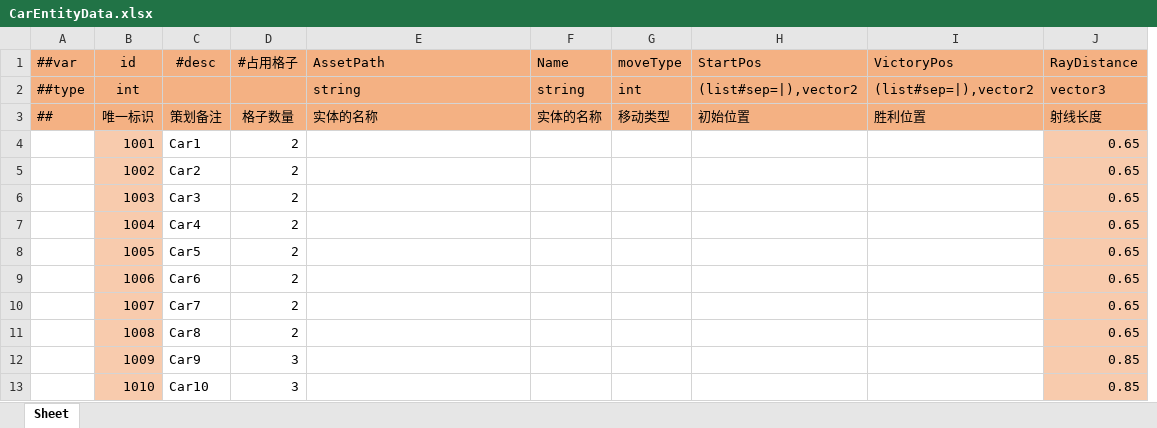
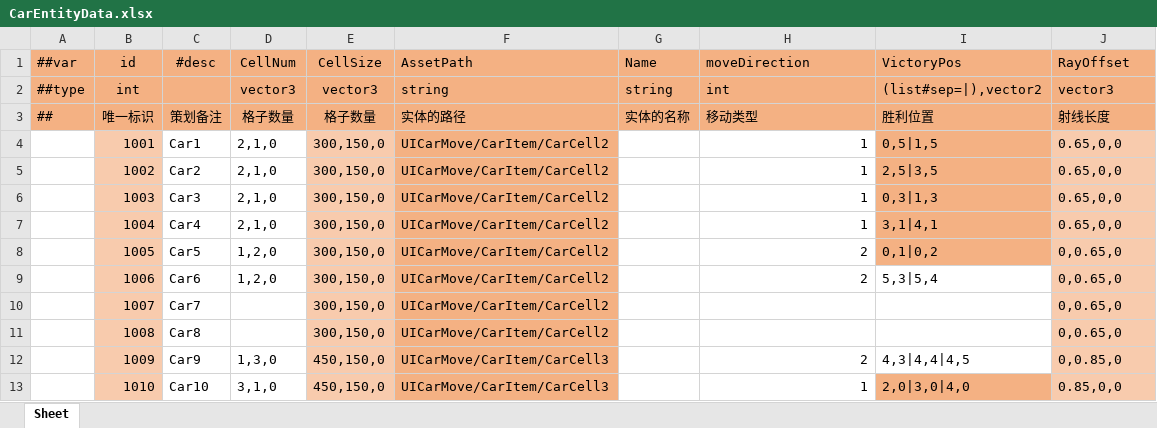
Before and after one commit to goodkevin0721/Deer_GameFramework_Wolong, an Excel workbook: LubanTools/DesignerConfigs/Datas/M_移车让行/CarEntityData.xlsx, sheet Sheet, drawn as a sheet; only a part is shown; values as stored, in another font and other column widths than the file's, no borders; removed rows and columns are numbered as before the commit, all else as after; the diff covers the shown part only; the diff names each change by its address in the sheet, - before the commit and + after, or states it on an @@ line.

```diff
--- a/LubanTools/DesignerConfigs/Datas/M_移车让行/CarEntityData.xlsx (sheet Sheet)
+++ b/LubanTools/DesignerConfigs/Datas/M_移车让行/CarEntityData.xlsx (sheet Sheet)
+column E (CellSize), rows 2-13: vector3 | 格子数量 | 300,150,0 | 300,150,0 | 300,150,0 | 300,150,0 | 300,150,0 | 300,150,0 | 300,150,0 | 300,150,0 | 450,150,0 | 450,150,0
-column G (moveType), rows 2-3: int | 移动类型
-D1: #占用格子
+D1: CellNum
-H1: StartPos
+H1: moveDirection
-J1: RayDistance
+J1: RayOffset
-D2 (CellNum): (empty)
+D2 (CellNum): vector3
-H2 (moveDirection): (list#sep=|),vector2
+H2 (moveDirection): int
-F3 (AssetPath): 实体的名称
+F3 (AssetPath): 实体的路径
-H3 (moveDirection): 初始位置
+H3 (moveDirection): 移动类型
-D4:D7 (CellNum): 2
+D4:D7 (CellNum): 2,1,0
-F4:F11 (AssetPath): (empty)
+F4:F11 (AssetPath): UICarMove/CarItem/CarCell2
-F4:F13 fill: none
+F4:F13 fill: #F4B183
-H4:H7 (moveDirection): (empty)
+H4:H7 (moveDirection): 1
-I4 (VictoryPos): (empty)
+I4 (VictoryPos): 0,5|1,5
-I4:I8 fill: none
+I4:I8 fill: #F4B183
-J4:J7 (RayOffset): 0.65
+J4:J7 (RayOffset): 0.65,0,0
-I5 (VictoryPos): (empty)
+I5 (VictoryPos): 2,5|3,5
-I6 (VictoryPos): (empty)
+I6 (VictoryPos): 0,3|1,3
-I7 (VictoryPos): (empty)
+I7 (VictoryPos): 3,1|4,1
-D8:D9 (CellNum): 2
+D8:D9 (CellNum): 1,2,0
-H8:H9 (moveDirection): (empty)
+H8:H9 (moveDirection): 2
-I8 (VictoryPos): (empty)
+I8 (VictoryPos): 0,1|0,2
-J8:J11 (RayOffset): 0.65
+J8:J11 (RayOffset): 0,0.65,0
-I9 (VictoryPos): (empty)
+I9 (VictoryPos): 5,3|5,4
-D10:D11 (CellNum): 2
+D10:D11 (CellNum): (empty)
-D12 (CellNum): 3
+D12 (CellNum): 1,3,0
-F12:F13 (AssetPath): (empty)
+F12:F13 (AssetPath): UICarMove/CarItem/CarCell3
-H12 (moveDirection): (empty)
+H12 (moveDirection): 2
-I12 (VictoryPos): (empty)
+I12 (VictoryPos): 4,3|4,4|4,5
-J12 (RayOffset): 0.85
+J12 (RayOffset): 0,0.85,0
-D13 (CellNum): 3
+D13 (CellNum): 3,1,0
-H13 (moveDirection): (empty)
+H13 (moveDirection): 1
-I13 (VictoryPos): (empty)
+I13 (VictoryPos): 2,0|3,0|4,0
-I13 fill: none
+I13 fill: #F4B183
-J13 (RayOffset): 0.85
+J13 (RayOffset): 0.85,0,0
```
Also changed, not shown: 18 edited cells and cell formats elsewhere in this sheet, LubanTools/DesignerConfigs/Datas/M_移车让行/CarMoveLevelData.xlsx, LubanTools/DesignerConfigs/Datas/__enums__.xlsx, 1 other file.
